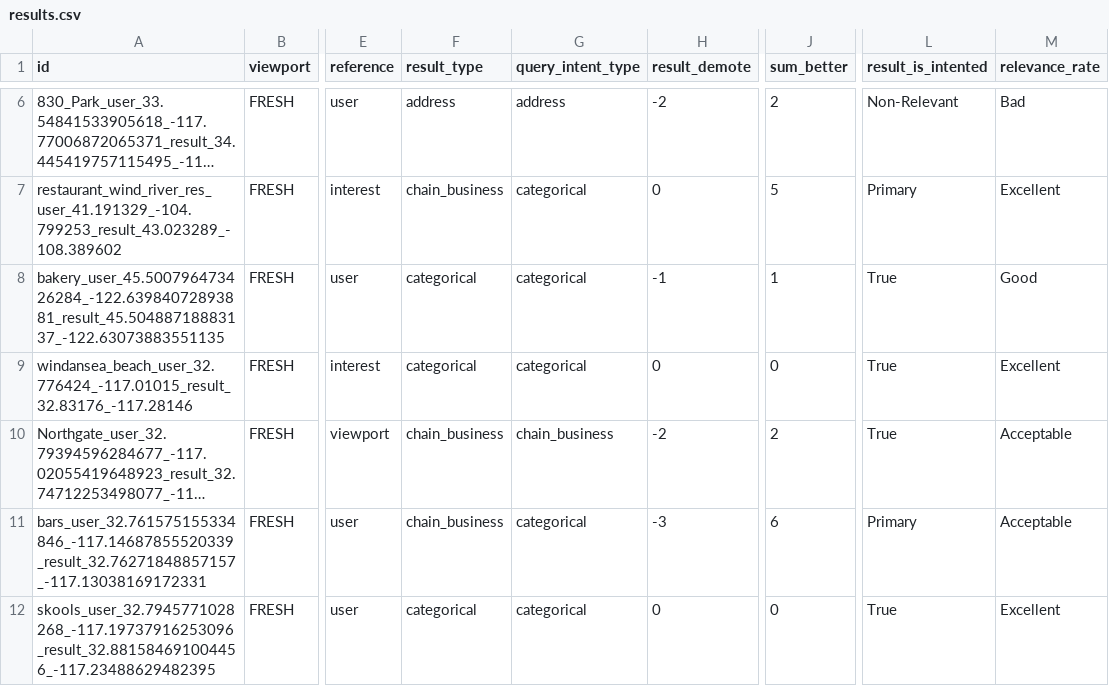
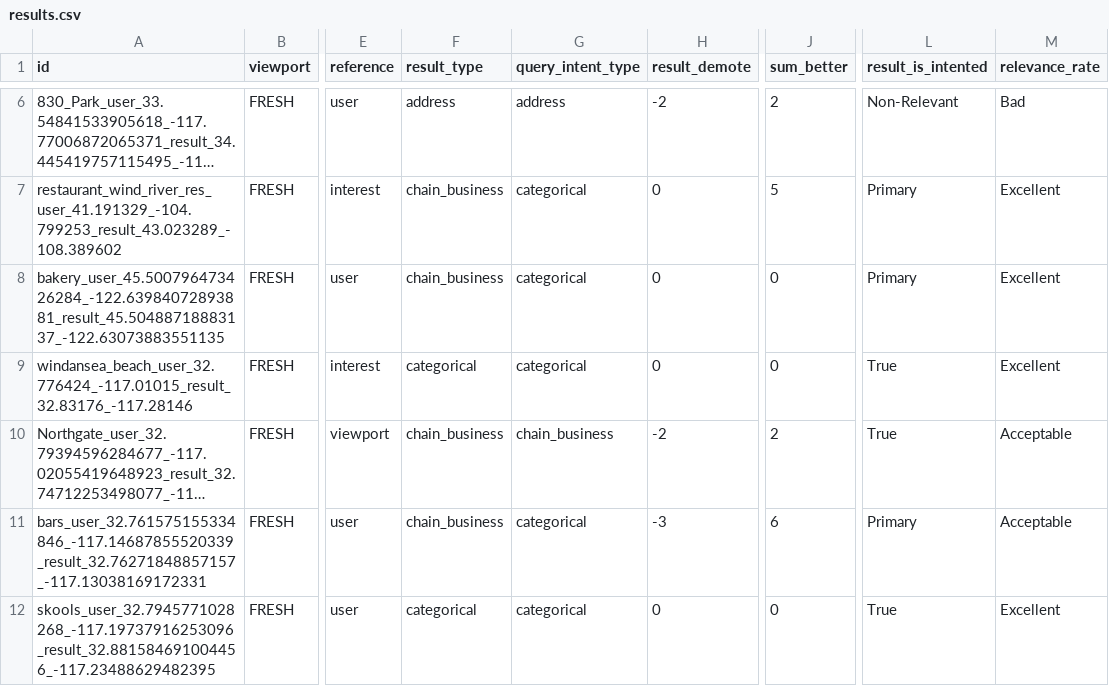
Before and after one commit to seblutzer/lutzer, a CSV file: results.csv, drawn as a sheet; only a part is shown, gaps mark what is left out; long unchanged cells end in …; the diff names each change by its address in the sheet, - before the commit and + after, or states it on an @@ line.

Commit message:
Upload database

```diff
--- a/results.csv
+++ b/results.csv
-F8 (result_type): categorical
+F8 (result_type): chain_business
-H8 (result_demote): -1
+H8 (result_demote): 0
-J8 (sum_better): 1
+J8 (sum_better): 0
-L8 (result_is_intented): True
+L8 (result_is_intented): Primary
-M8 (relevance_rate): Good
+M8 (relevance_rate): Excellent
```
